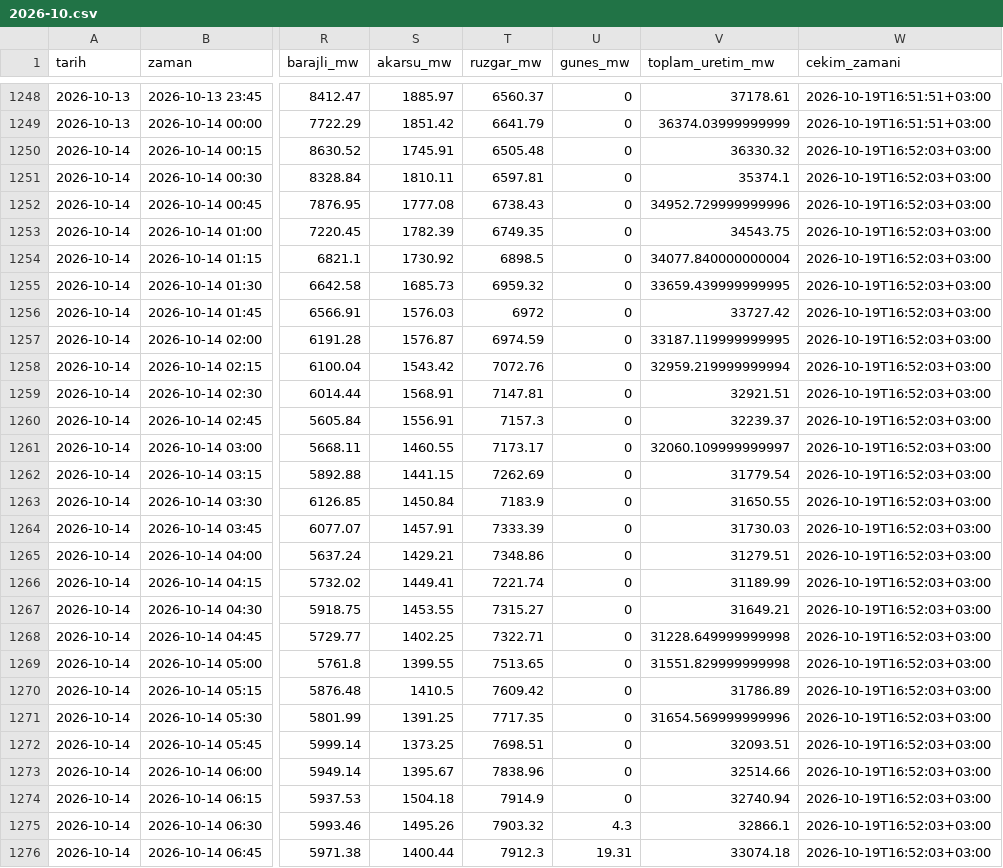
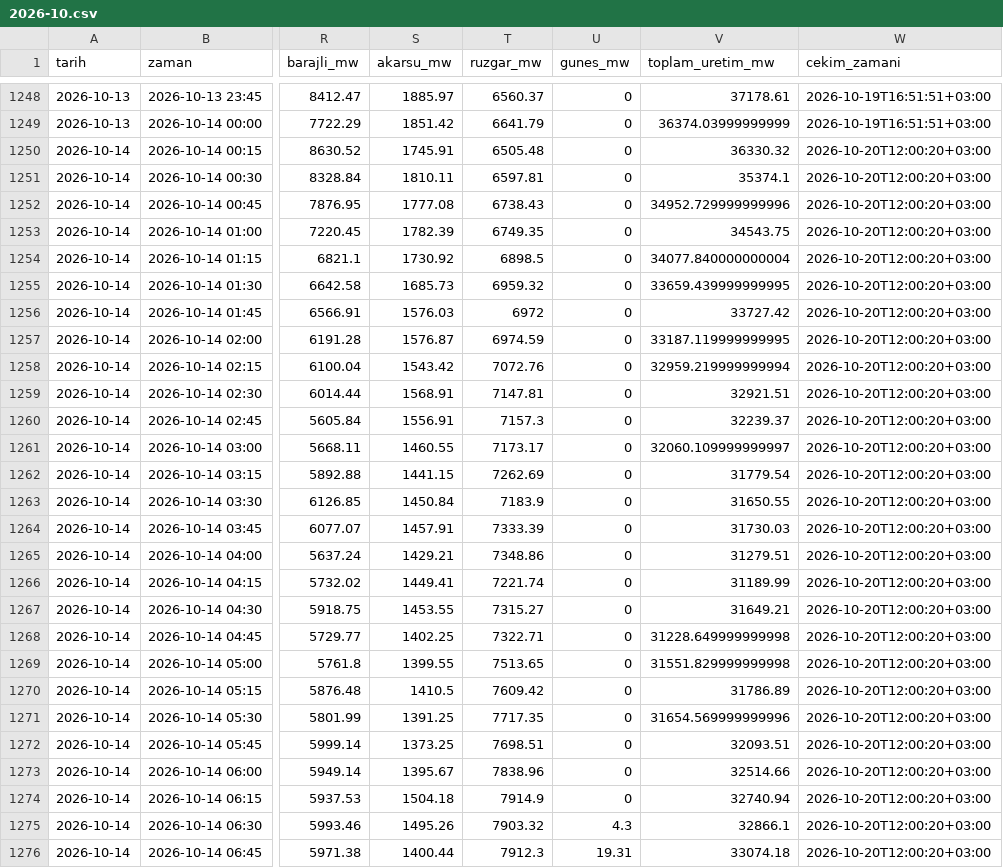
Before and after one commit to emresoykan/turkiye-energy-mcp, a CSV file: 15dk_yuk_uretim/2026/2026-10.csv, drawn as a sheet; only a part is shown, gaps mark what is left out; the diff covers the shown part only; the diff names each change by its address in the sheet, - before the commit and + after, or states it on an @@ line.

```diff
--- a/15dk_yuk_uretim/2026/2026-10.csv
+++ b/15dk_yuk_uretim/2026/2026-10.csv
-W1250:W1276 (cekim_zamani): 2026-10-19T16:52:03+03:00
+W1250:W1276 (cekim_zamani): 2026-10-20T12:00:20+03:00
```
Also changed, not shown: 165 edited cells elsewhere in this file, bolgesel_puant/2026/2026-10.csv, emre_amade/2026/2026-10.csv, 8 other files.
